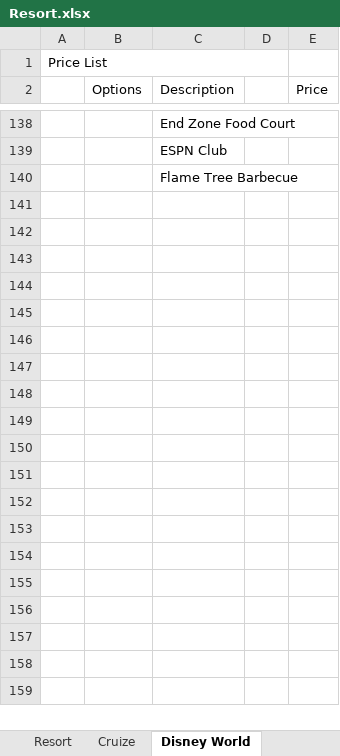
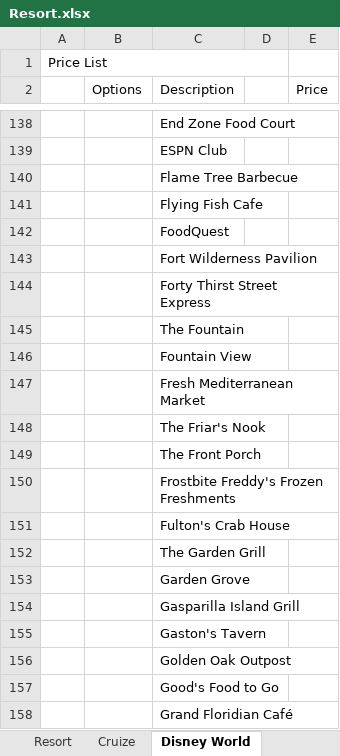
Before and after one commit to sylsr/BPASTATE, an Excel workbook: Resort.xlsx, sheet Disney World, drawn as a sheet; only a part is shown, gaps mark what is left out; values as stored, in another font and other column widths than the file's, no cell formats; the diff covers the shown part only; the diff names each change by its address in the sheet, - before the commit and + after, or states it on an @@ line.

Commit message:
Excel Sheet
Disney World is Done

```diff
--- a/Resort.xlsx (sheet Disney World)
+++ b/Resort.xlsx (sheet Disney World)
+row 141:  |  | Flying Fish Cafe
+row 142:  |  | FoodQuest
+row 143:  |  | Fort Wilderness Pavilion
+row 144:  |  | Forty Thirst Street Express
+row 145:  |  | The Fountain
+row 146:  |  | Fountain View
+row 147:  |  | Fresh Mediterranean Market
+row 148:  |  | The Friar's Nook
+row 149:  |  | The Front Porch
+row 150:  |  | Frostbite Freddy's Frozen Freshments
+row 151:  |  | Fulton's Crab House
+row 152:  |  | The Garden Grill
+row 153:  |  | Garden Grove
+row 154:  |  | Gasparilla Island Grill
+row 155:  |  | Gaston's Tavern
+row 156:  |  | Golden Oak Outpost
+row 157:  |  | Good's Food to Go
+row 158:  |  | Grand Floridian Café
```
Also changed, not shown: 359 added rows and 1 edited cell elsewhere in this sheet, cell formats.
